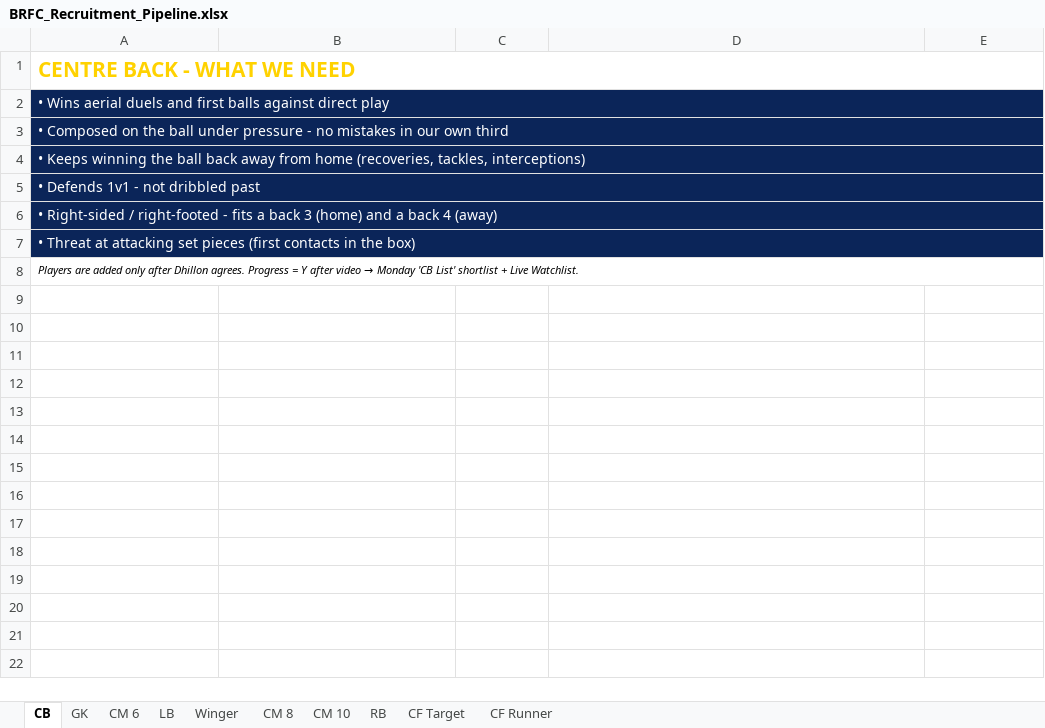
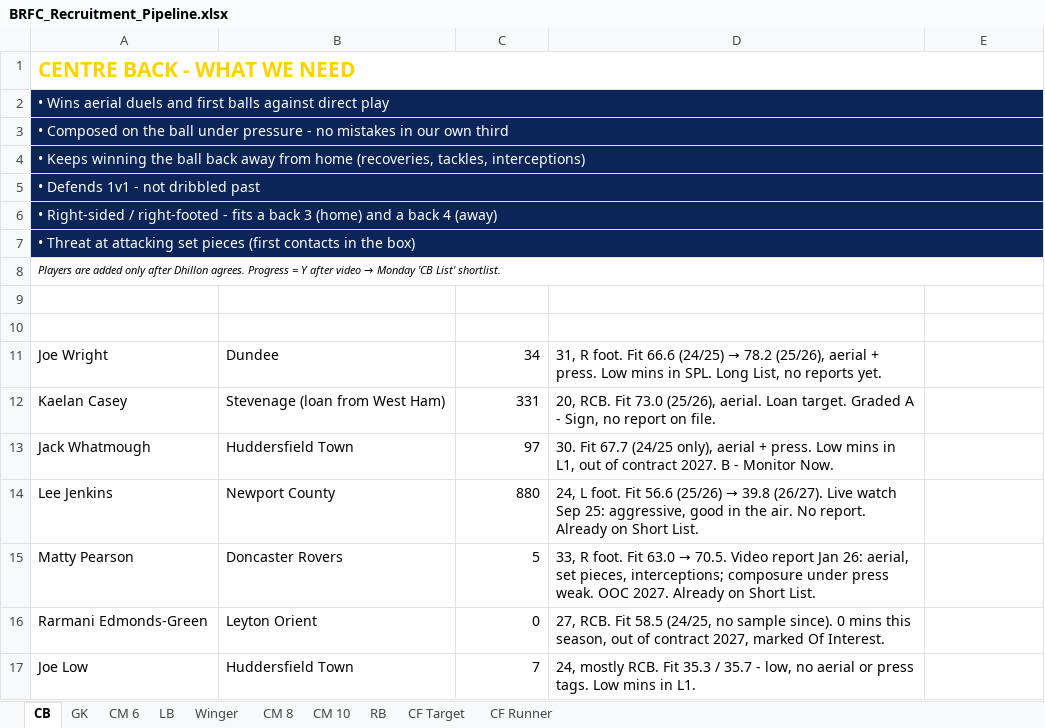
Before and after one commit to dhill19930104-oss/MR-Skool-Outreach, an Excel workbook: BRFC_Recruitment_Pipeline/BRFC_Recruitment_Pipeline.xlsx, sheet CB, drawn as a sheet; values as stored, in another font and other column widths than the file's, no borders; conditional formats not drawn; the diff names each change by its address in the sheet, - before the commit and + after, or states it on an @@ line.

```diff
--- a/BRFC_Recruitment_Pipeline/BRFC_Recruitment_Pipeline.xlsx (sheet CB)
+++ b/BRFC_Recruitment_Pipeline/BRFC_Recruitment_Pipeline.xlsx (sheet CB)
-A8: …'CB List' shortlist + Live Watchlist.
+A8: …'CB List' shortlist.
+row 11: Joe Wright | Dundee | 34 | 31, R foot. Fit 66.6 (24/25) → 78.2 (25/26), aerial + press. Low mins in SPL. Long List, no reports yet.
+row 12: Kaelan Casey | Stevenage (loan from West Ham) | 331 | 20, RCB. Fit 73.0 (25/26), aerial. Loan target. Graded A - Sign, no report on file.
+row 13: Jack Whatmough | Huddersfield Town | 97 | 30. Fit 67.7 (24/25 only), aerial + press. Low mins in L1, out of contract 2027. B - Monitor Now.
+row 14: Lee Jenkins | Newport County | 880 | 24, L foot. Fit 56.6 (25/26) → 39.8 (26/27). Live watch Sep 25: aggressive, good in the air. No report. Already on Short List.
+row 15: Matty Pearson | Doncaster Rovers | 5 | 33, R foot. Fit 63.0 → 70.5. Video report Jan 26: aerial, set pieces, interceptions; composure under press weak. OOC 2027. Already on Short List.
+row 16: Rarmani Edmonds-Green | Leyton Orient | 0 | 27, RCB. Fit 58.5 (24/25, no sample since). 0 mins this season, out of contract 2027, marked Of Interest.
+row 17: Joe Low | Huddersfield Town | 7 | 24, mostly RCB. Fit 35.3 / 35.7 - low, no aerial or press tags. Low mins in L1.
```
Also changed, not shown: sheet CF Runner, sheet CF Target, sheet CM 10, sheet CM 8, sheet CM 6, sheet Winger, 3 more sheets.
